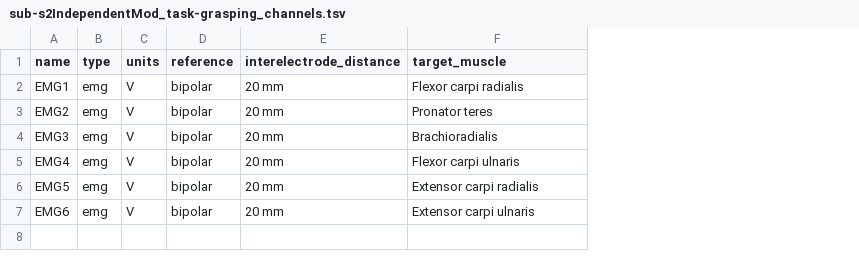
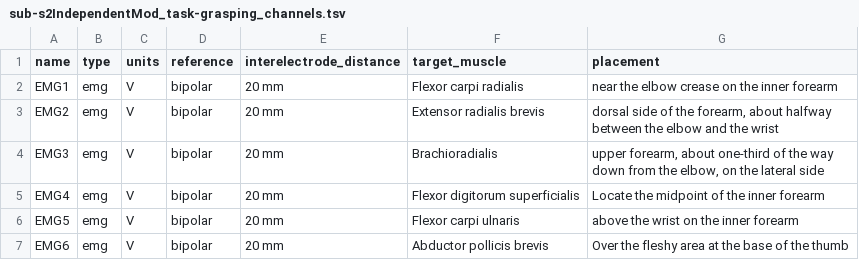
Before and after one commit to neuromechanist/bids-examples, a TSV file: emg_examples/sub-s2IndependentMod/emg/sub-s2IndependentMod_task-grasping_channels.tsv, drawn as a sheet; the diff names each change by its address in the sheet, - before the commit and + after, or states it on an @@ line.

Commit message:
add placement notes for each channel

```diff
--- a/emg_examples/sub-s2IndependentMod/emg/sub-s2IndependentMod_task-grasping_channels.tsv
+++ b/emg_examples/sub-s2IndependentMod/emg/sub-s2IndependentMod_task-grasping_channels.tsv
+column G (placement), rows 2-7: near the elbow crease on the inner forearm | dorsal side of the forearm, about halfway between the elbow and the wrist | upper forearm, about one-third of the way down from the elbow, on the lateral side | Locate the midpoint of the inner forearm | above the wrist on the inner forearm | Over the fleshy area at the base of the thumb
-F3 (target_muscle): Pronator teres
+F3 (target_muscle): Extensor radialis brevis
-F5 (target_muscle): Flexor carpi ulnaris
+F5 (target_muscle): Flexor digitorum superficialis
-F6 (target_muscle): Extensor carpi radialis
+F6 (target_muscle): Flexor carpi ulnaris
-F7 (target_muscle): Extensor carpi ulnaris
+F7 (target_muscle): Abductor pollicis brevis
```
